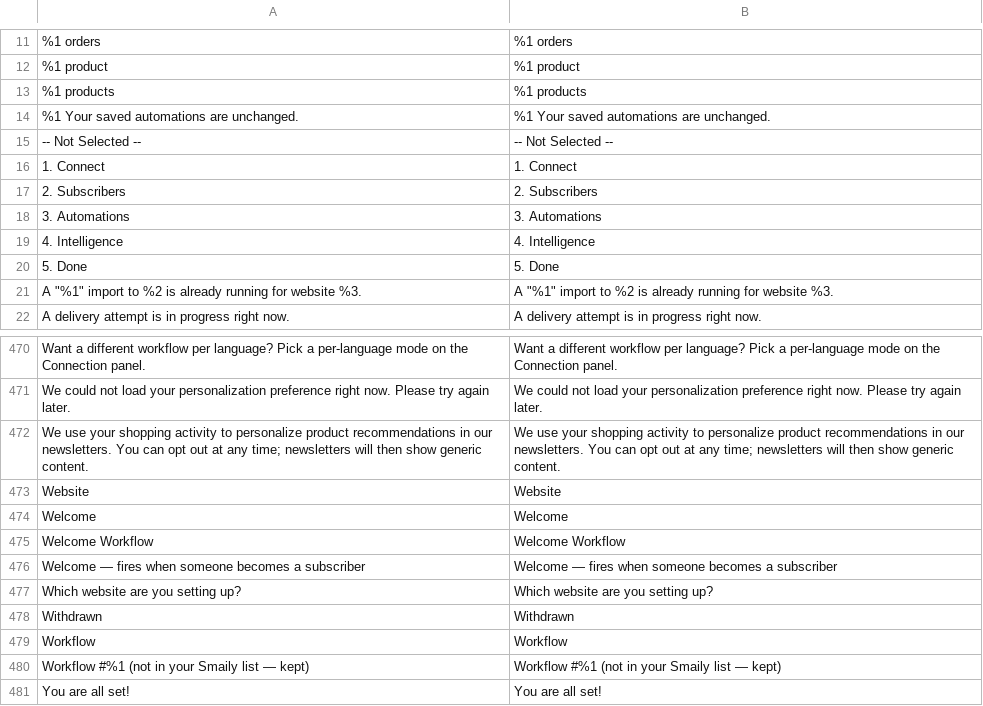
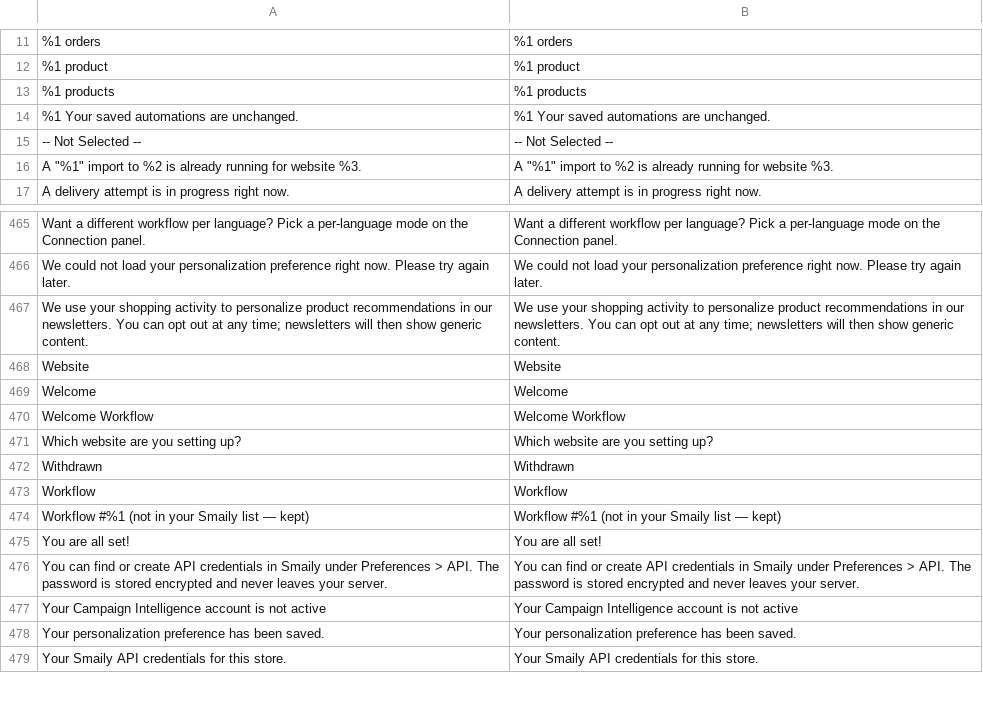
Before and after one commit to sendsmaily/smaily-magento-extension, a CSV file: i18n/en_US.csv, drawn as a sheet; only a part is shown, gaps mark what is left out; the shorter side is filled out with more unchanged rows.

Commit message:
v3: PRO-2477 — translation and doc leftovers after the terminology canon: both i18n CSVs lose six rows that no php, phtml, js, xml or html file references and that still carried pre-canon wording ("1. Connect" to "5. Done" and "Welcome — fires when someone becomes a subscriber"); the target spec's dashboard text table names the Initial setup / Algseadistus page instead of Setup Wizard / Seadistusviisard; dated audits, the upstream proposal and the multi-website RFC stay as written; no Test Connection row is added, because since PRO-3644 the button reads Test connection, which both CSVs already translate; nothing a merchant sees changes, so no CHANGELOG bullet; STATUS

```diff
--- a/i18n/en_US.csv
+++ b/i18n/en_US.csv
@@ -15,7 +15,2 @@
 "-- Not Selected --","-- Not Selected --"
-"1. Connect","1. Connect"
-"2. Subscribers","2. Subscribers"
-"3. Automations","3. Automations"
-"4. Intelligence","4. Intelligence"
-"5. Done","5. Done"
 "A ""%1"" import to %2 is already running for website %3.","A ""%1"" import to %2 is already running for website %3."
@@ -475,3 +470,2 @@
 "Welcome Workflow","Welcome Workflow"
-"Welcome — fires when someone becomes a subscriber","Welcome — fires when someone becomes a subscriber"
 "Which website are you setting up?","Which website are you setting up?"
```
Also changed, not shown: i18n/et_EE.csv, 2 other files.
